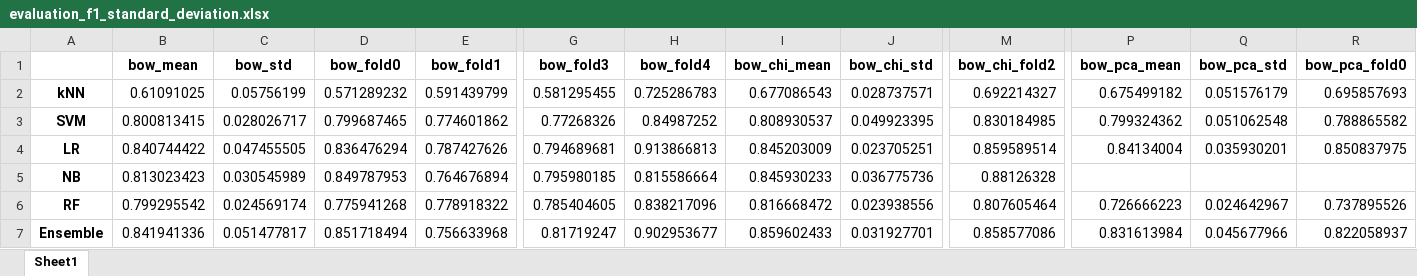
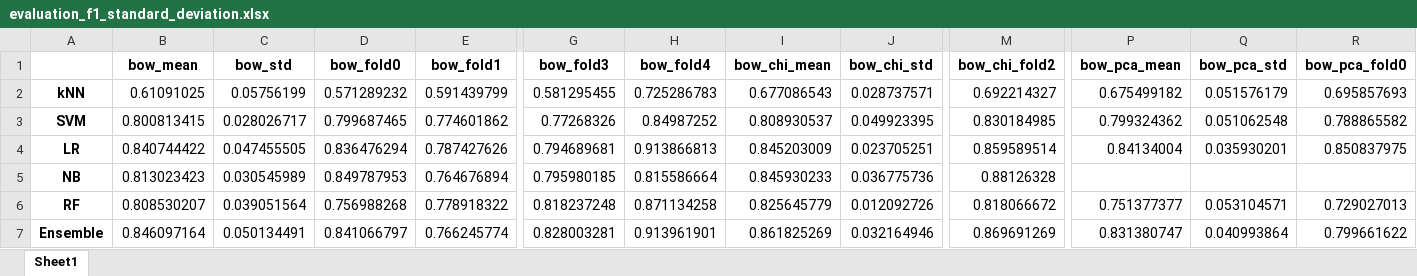
Before and after one commit to k-grosser/requirementsclassification, an Excel workbook: 4_classification&evaluation/output/evaluation_f1_standard_deviation.xlsx, sheet Sheet1, drawn as a sheet; only a part is shown, gaps mark what is left out; values as stored, in another font and other column widths than the file's, no borders; removed rows and columns are numbered as before the commit, all else as after; rows hold the shown columns only; the diff covers the shown part only; the diff names each change by its address in the sheet, - before the commit and + after, or states it on an @@ line.

```diff
--- a/4_classification&evaluation/output/evaluation_f1_standard_deviation.xlsx (sheet Sheet1)
+++ b/4_classification&evaluation/output/evaluation_f1_standard_deviation.xlsx (sheet Sheet1)
-row 6: RF | 0.799295542 | 0.024569174 | 0.775941268 | 0.778918322 | 0.785404605 | 0.838217096 | 0.816668472 | 0.023938556 | 0.807605464 | 0.726666223 | 0.024642967 | 0.737895526
+row 6: RF | 0.808530207 | 0.039051564 | 0.756988268 | 0.778918322 | 0.818237248 | 0.871134258 | 0.825645779 | 0.012092726 | 0.818066672 | 0.751377377 | 0.053104571 | 0.729027013
-B7 (bow_mean): 0.841941336
+B7 (bow_mean): 0.846097164
-C7 (bow_std): 0.051477817
+C7 (bow_std): 0.050134491
-D7 (bow_fold0): 0.851718494
+D7 (bow_fold0): 0.841066797
-E7 (bow_fold1): 0.756633968
+E7 (bow_fold1): 0.766245774
-G7 (bow_fold3): 0.81719247
+G7 (bow_fold3): 0.828003281
-H7 (bow_fold4): 0.902953677
+H7 (bow_fold4): 0.913961901
-I7 (bow_chi_mean): 0.859602433
+I7 (bow_chi_mean): 0.861825269
-J7 (bow_chi_std): 0.031927701
+J7 (bow_chi_std): 0.032164946
-M7 (bow_chi_fold2): 0.858577086
+M7 (bow_chi_fold2): 0.869691269
-P7 (bow_pca_mean): 0.831613984
+P7 (bow_pca_mean): 0.831380747
-Q7 (bow_pca_std): 0.045677966
+Q7 (bow_pca_std): 0.040993864
-R7 (bow_pca_fold0): 0.822058937
+R7 (bow_pca_fold0): 0.799661622
```
Also changed, not shown: 22 edited cells elsewhere in this sheet, 4_classification&evaluation/output/context_integration/evaluation_f1_standard_deviation.xlsx, 4_classification&evaluation/output/context_integration/evaluation_metrics.xlsx, 11 other files.
